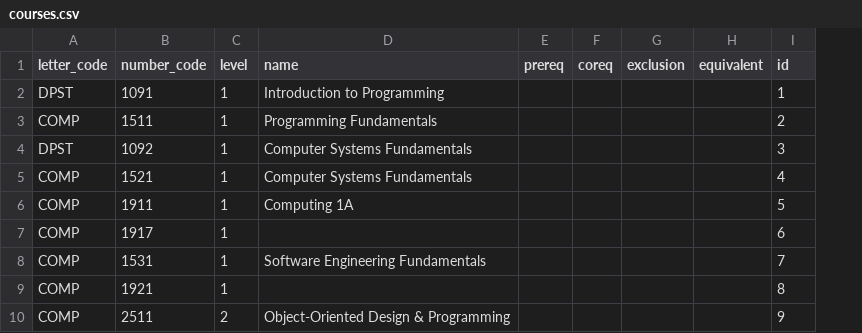
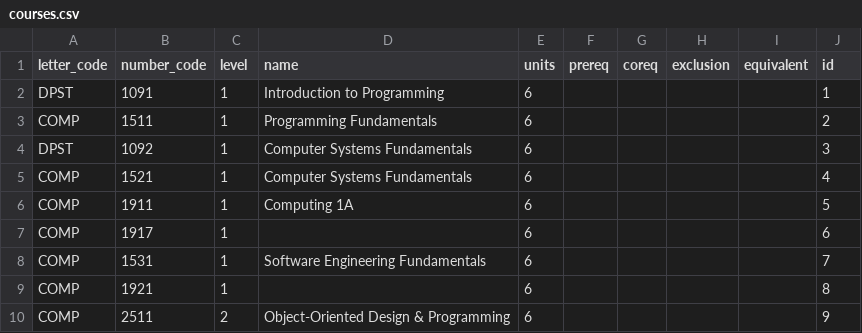
Before and after one commit to georgefidler1709/OnCourse-Degree-Planner, a CSV file: server/db/courses.csv, drawn as a sheet; only a part is shown; the diff names each change by its address in the sheet, - before the commit and + after, or states it on an @@ line.

Commit message:
added 6 UOC for courses

```diff
--- a/server/db/courses.csv
+++ b/server/db/courses.csv
+column E (units), rows 2-10: all 6
```
Also changed, not shown: 1 other file.
